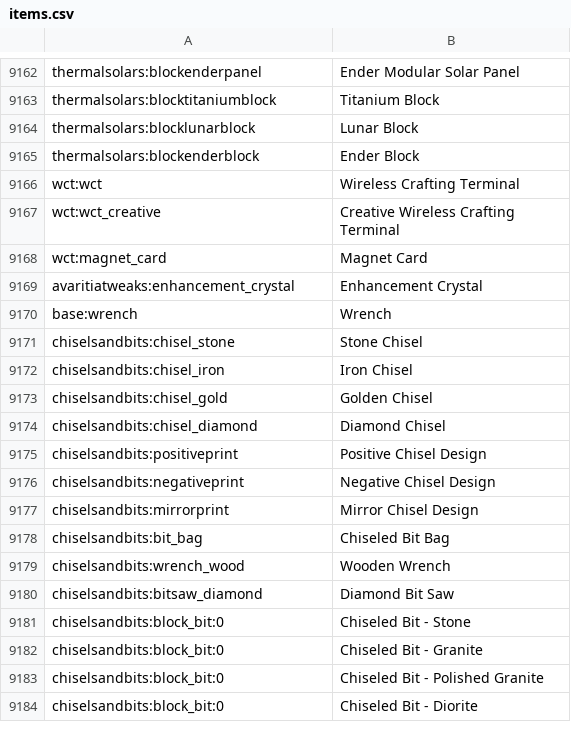
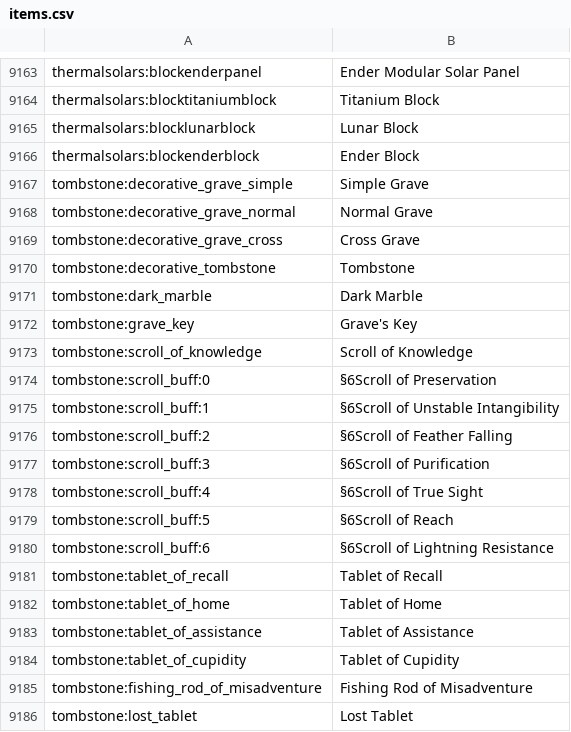
Before and after one commit to gamercatorg/Get-Back-To-Earth, a CSV file: config/AppliedEnergistics2/items.csv, drawn as a sheet; only a part is shown, gaps mark what is left out; the shorter side is filled out with more unchanged rows; the diff covers the shown part only.

```diff
--- a/config/AppliedEnergistics2/items.csv
+++ b/config/AppliedEnergistics2/items.csv
@@ -9165 +9166,21 @@ thermalsolars:blocklunarblock, Lunar Block
 thermalsolars:blockenderblock, Ender Block
+tombstone:decorative_grave_simple, Simple Grave
+tombstone:decorative_grave_normal, Normal Grave
+tombstone:decorative_grave_cross, Cross Grave
+tombstone:decorative_tombstone, Tombstone
+tombstone:dark_marble, Dark Marble
+tombstone:grave_key, Grave's Key
+tombstone:scroll_of_knowledge, Scroll of Knowledge
+tombstone:scroll_buff:0, §6Scroll of Preservation
+tombstone:scroll_buff:1, §6Scroll of Unstable Intangibility
+tombstone:scroll_buff:2, §6Scroll of Feather Falling
+tombstone:scroll_buff:3, §6Scroll of Purification
+tombstone:scroll_buff:4, §6Scroll of True Sight
+tombstone:scroll_buff:5, §6Scroll of Reach
+tombstone:scroll_buff:6, §6Scroll of Lightning Resistance
+tombstone:tablet_of_recall, Tablet of Recall
+tombstone:tablet_of_home, Tablet of Home
+tombstone:tablet_of_assistance, Tablet of Assistance
+tombstone:tablet_of_cupidity, Tablet of Cupidity
+tombstone:fishing_rod_of_misadventure, Fishing Rod of Misadventure
+tombstone:lost_tablet, Lost Tablet
```
Also changed, not shown: 24 added rows and 68 moved rows elsewhere in this file, 8 other files.
